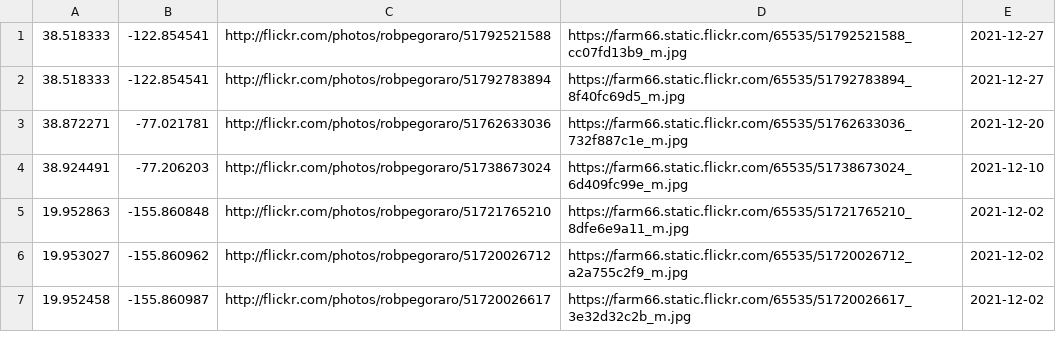
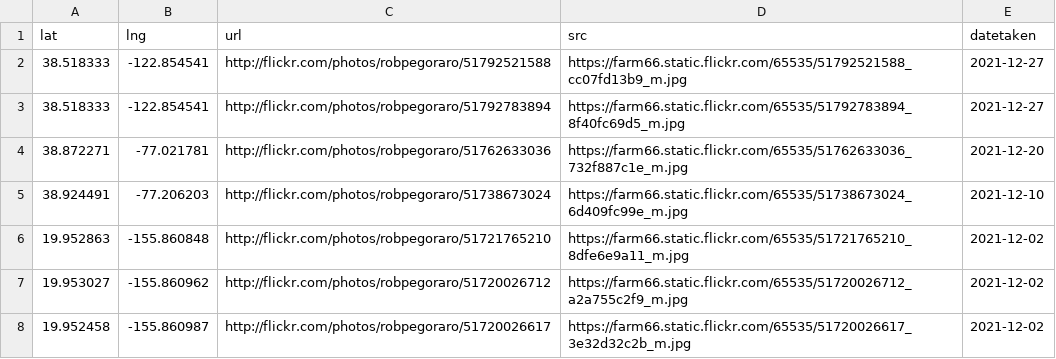
Before and after one commit to mvs202/flickrheatmap, a CSV file: robpegoraro.csv, drawn as a sheet; only a part is shown.

Commit message:
Update robpegoraro.csv

```diff
--- a/robpegoraro.csv
+++ b/robpegoraro.csv
@@ -1 +1,2 @@
+lat,lng,url,src,datetaken
 38.518333,-122.854541,http://flickr.com/photos/robpegoraro/51792521588,https://farm66.static.flickr.com/65535/51792521588_cc07fd13b9_m.jpg,2021-12-27
```
